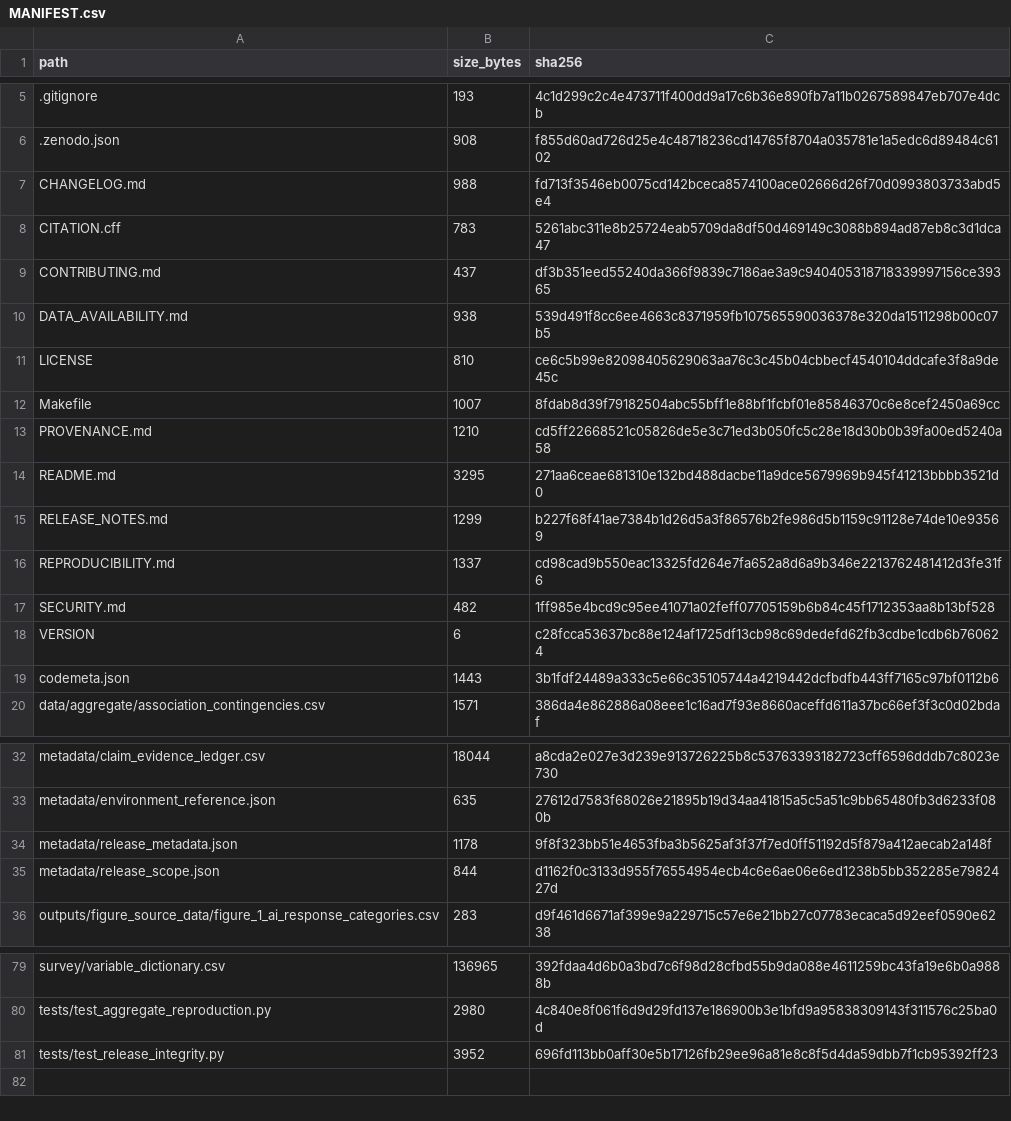
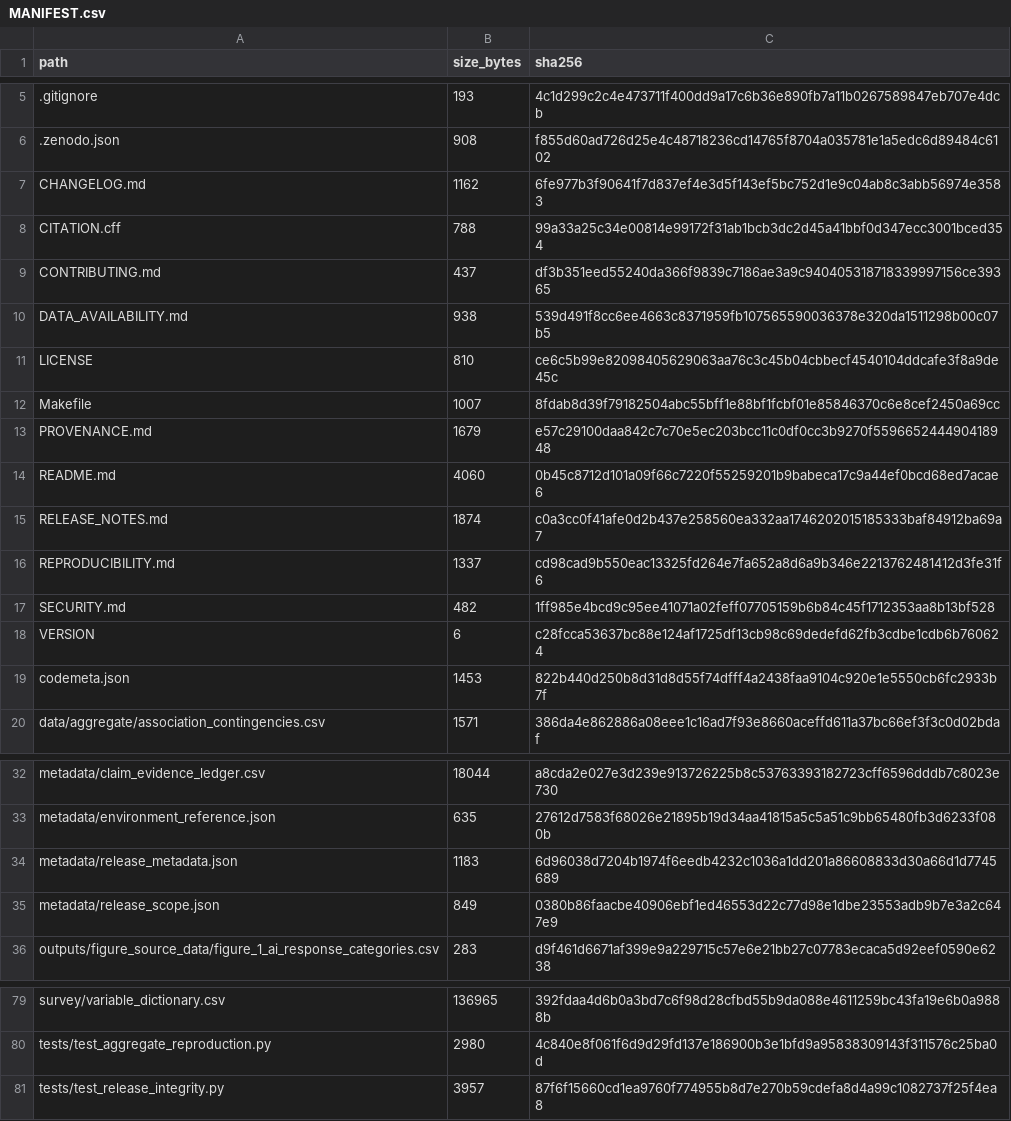
Before and after one commit to antonioclim/ai-romania-sme-digital-restructuring, a CSV file: MANIFEST.csv, drawn as a sheet; only a part is shown, gaps mark what is left out.

```diff
--- a/MANIFEST.csv
+++ b/MANIFEST.csv
@@ -6,4 +6,4 @@ path,size_bytes,sha256
 .zenodo.json,908,f855d60ad726d25e4c48718236cd14765f8704a035781e1a5edc6d89484c6102
-CHANGELOG.md,988,fd713f3546eb0075cd142bceca8574100ace02666d26f70d0993803733abd5e4
-CITATION.cff,783,5261abc311e8b25724eab5709da8df50d469149c3088b894ad87eb8c3d1dca47
+CHANGELOG.md,1162,6fe977b3f90641f7d837ef4e3d5f143ef5bc752d1e9c04ab8c3abb56974e3583
+CITATION.cff,788,99a33a25c34e00814e99172f31ab1bcb3dc2d45a41bbf0d347ecc3001bced354
 CONTRIBUTING.md,437,df3b351eed55240da366f9839c7186ae3a9c940405318718339997156ce39365
@@ -12,5 +12,5 @@ LICENSE,810,ce6c5b99e82098405629063aa76c3c45b04cbbecf4540104ddcafe3f8a9de45c
 Makefile,1007,8fdab8d39f79182504abc55bff1e88bf1fcbf01e85846370c6e8cef2450a69cc
-PROVENANCE.md,1210,cd5ff22668521c05826de5e3c71ed3b050fc5c28e18d30b0b39fa00ed5240a58
-README.md,3295,271aa6ceae681310e132bd488dacbe11a9dce5679969b945f41213bbbb3521d0
-RELEASE_NOTES.md,1299,b227f68f41ae7384b1d26d5a3f86576b2fe986d5b1159c91128e74de10e93569
+PROVENANCE.md,1679,e57c29100daa842c7c70e5ec203bcc11c0df0cc3b9270f559665244490418948
+README.md,4060,0b45c8712d101a09f66c7220f55259201b9babeca17c9a44ef0bcd68ed7acae6
+RELEASE_NOTES.md,1874,c0a3cc0f41afe0d2b437e258560ea332aa1746202015185333baf84912ba69a7
 REPRODUCIBILITY.md,1337,cd98cad9b550eac13325fd264e7fa652a8d6a9b346e2213762481412d3fe31f6
@@ -18,3 +18,3 @@ SECURITY.md,482,1ff985e4bcd9c95ee41071a02feff07705159b6b84c45f1712353aa8b13bf528
 VERSION,6,c28fcca53637bc88e124af1725df13cb98c69dedefd62fb3cdbe1cdb6b760624
-codemeta.json,1443,3b1fdf24489a333c5e66c35105744a4219442dcfbdfb443ff7165c97bf0112b6
+codemeta.json,1453,822b440d250b8d31d8d55f74dfff4a2438faa9104c920e1e5550cb6fc2933b7f
 data/aggregate/association_contingencies.csv,1571,386da4e862886a08eee1c16ad7f93e8660aceffd611a37bc66ef3f3c0d02bdaf
@@ -33,4 +33,4 @@ metadata/claim_evidence_ledger.csv,18044,a8cda2e027e3d239e913726225b8c5376339318
 metadata/environment_reference.json,635,27612d7583f68026e21895b19d34aa41815a5c5a51c9bb65480fb3d6233f080b
-metadata/release_metadata.json,1178,9f8f323bb51e4653fba3b5625af3f37f7ed0ff51192d5f879a412aecab2a148f
-metadata/release_scope.json,844,d1162f0c3133d955f76554954ecb4c6e6ae06e6ed1238b5bb352285e7982427d
+metadata/release_metadata.json,1183,6d96038d7204b1974f6eedb4232c1036a1dd201a86608833d30a66d1d7745689
+metadata/release_scope.json,849,0380b86faacbe40906ebf1ed46553d22c77d98e1dbe23553adb9b7e3a2c647e9
 outputs/figure_source_data/figure_1_ai_response_categories.csv,283,d9f461d6671af399e9a229715c57e6e21bb27c07783ecaca5d92eef0590e6238
@@ -80,2 +80,2 @@ survey/variable_dictionary.csv,136965,392fdaa4d6b0a3bd7c6f98d28cfbd55b9da088e461
 tests/test_aggregate_reproduction.py,2980,4c840e8f061f6d9d29fd137e186900b3e1bfd9a95838309143f311576c25ba0d
-tests/test_release_integrity.py,3952,696fd113bb0aff30e5b17126fb29ee96a81e8c8f5d4da59dbb7f1cb95392ff23
+tests/test_release_integrity.py,3957,87f6f15660cd1ea9760f774955b8d7e270b59cdefa8d4a99c1082737f25f4ea8
```
Also changed, not shown: 7 other files.
